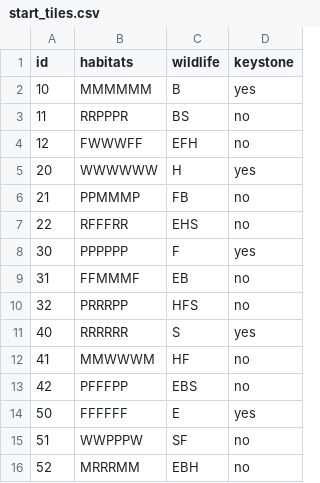
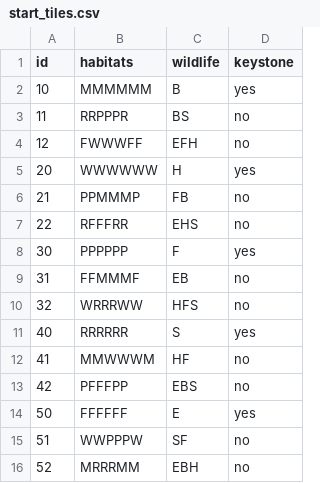
Before and after one commit to ahhmed-hassan/Cascadia, a CSV file: src/main/resources/start_tiles.csv, drawn as a sheet.

Commit message:
Update StartTiles

```diff
--- a/src/main/resources/start_tiles.csv
+++ b/src/main/resources/start_tiles.csv
@@ -9,3 +9,3 @@ id;habitats;wildlife;keystone
 31;FFMMMF;EB;no
-32;PRRRPP;HFS;no
+32;WRRRWW;HFS;no
 40;RRRRRR;S;yes
```
Also changed, not shown: 1 other file.
